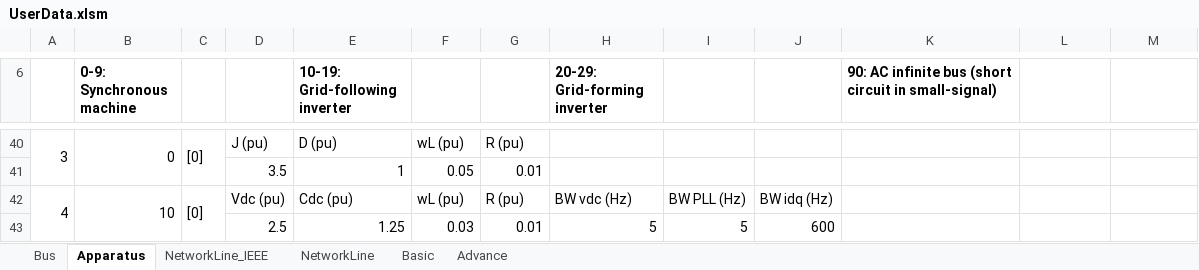
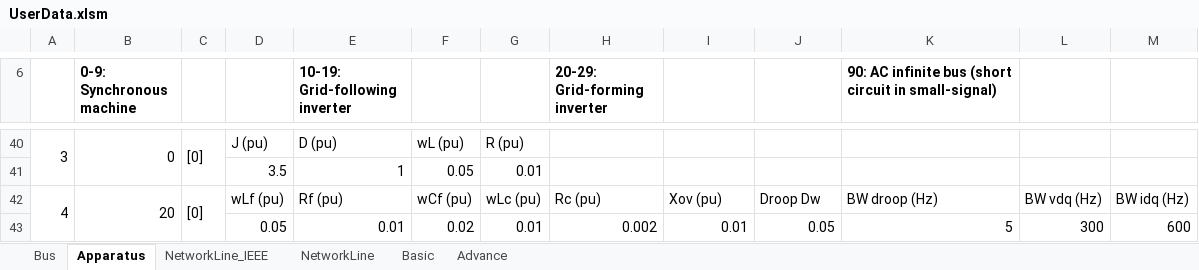
Before and after one commit to Future-Power-Networks/Simplus-Grid-Tool, an Excel workbook: system_cases/UserData.xlsm, sheet Apparatus, drawn as a sheet; only a part is shown, gaps mark what is left out; values as stored, in another font and other column widths than the file's, no borders; removed rows and columns are numbered as before the commit, all else as after; the diff names each change by its address in the sheet, - before the commit and + after, or states it on an @@ line.

```diff
--- a/system_cases/UserData.xlsm (sheet Apparatus)
+++ b/system_cases/UserData.xlsm (sheet Apparatus)
-row 42: 4 | 10 | [0] | Vdc (pu) | Cdc (pu) | wL (pu) | R (pu) | BW vdc (Hz) | BW PLL (Hz) | BW idq (Hz)
-row 43:  |  |  | 2.5 | 1.25 | 0.03 | 0.01 | 5 | 5 | 600
+row 42: 4 | 20 | [0] | wLf (pu) | Rf (pu) | wCf (pu) | wLc (pu) | Rc (pu) | Xov (pu) | Droop Dw | BW droop (Hz) | BW vdq (Hz) | BW idq (Hz)
+row 43:  |  |  | 0.05 | 0.01 | 0.02 | 0.01 | 0.002 | 0.01 | 0.05 | 5 | 300 | 600
```
Also changed, not shown: sheet Advance, system_cases/Examples/ParticipationAnalysis/ModalConfig_UserData.xlsx, 15 other files.
